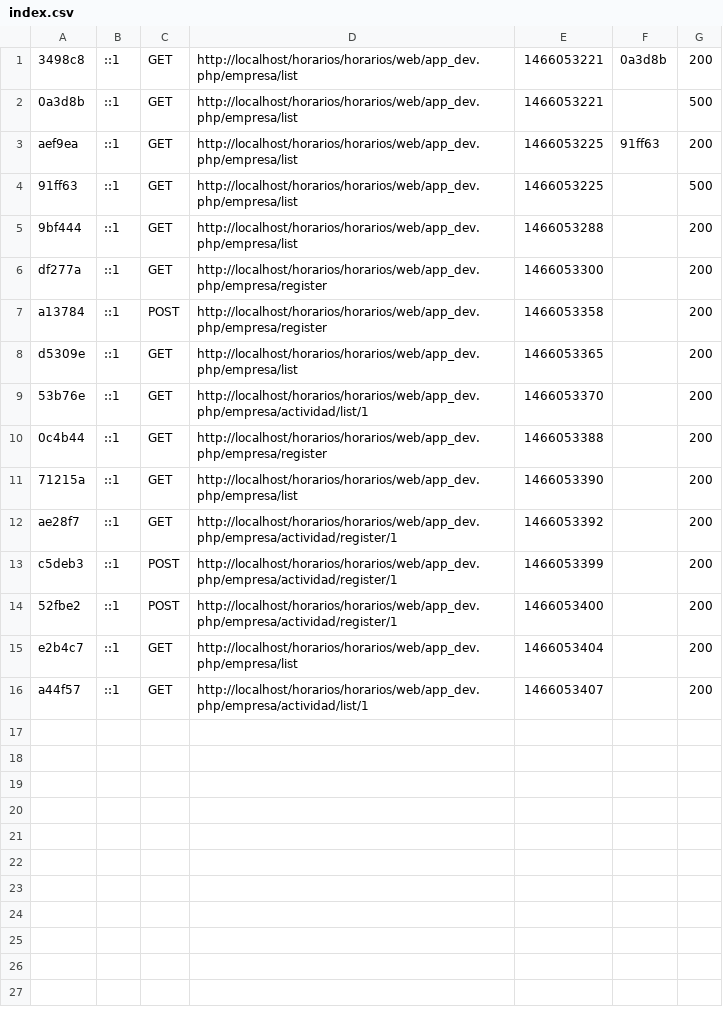
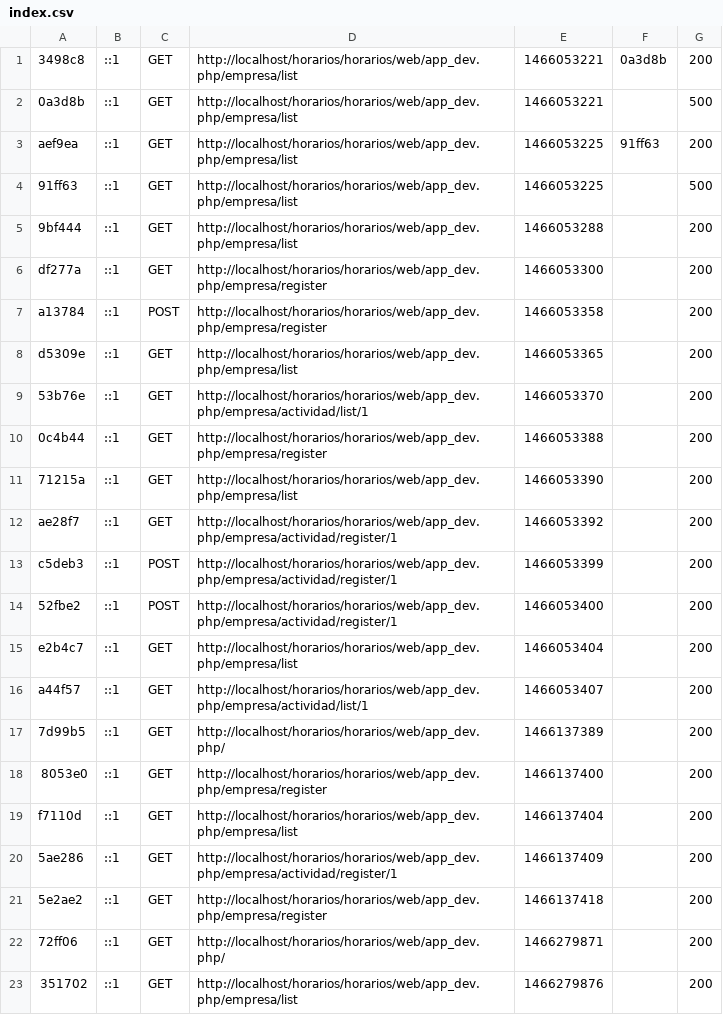
Before and after one commit to caortizg/horarios, a CSV file: horarios/var/cache/dev/profiler/index.csv, drawn as a sheet; the diff names each change by its address in the sheet, - before the commit and + after, or states it on an @@ line.

Commit message:
Se crea la tabla actividad_franja y se actualizan las entities tarea 1

```diff
--- a/horarios/var/cache/dev/profiler/index.csv
+++ b/horarios/var/cache/dev/profiler/index.csv
+row 17: 7d99b5 | ::1 | GET | http://localhost/horarios/horarios/web/app_dev.php/ | 1466137389 |  | 200
+row 18: 8053e0 | ::1 | GET | http://localhost/horarios/horarios/web/app_dev.php/empresa/register | 1466137400 |  | 200
+row 19: f7110d | ::1 | GET | http://localhost/horarios/horarios/web/app_dev.php/empresa/list | 1466137404 |  | 200
+row 20: 5ae286 | ::1 | GET | http://localhost/horarios/horarios/web/app_dev.php/empresa/actividad/register/1 | 1466137409 |  | 200
+row 21: 5e2ae2 | ::1 | GET | http://localhost/horarios/horarios/web/app_dev.php/empresa/register | 1466137418 |  | 200
+row 22: 72ff06 | ::1 | GET | http://localhost/horarios/horarios/web/app_dev.php/ | 1466279871 |  | 200
+row 23: 351702 | ::1 | GET | http://localhost/horarios/horarios/web/app_dev.php/empresa/list | 1466279876 |  | 200
```
Also changed, not shown: 27 other files.
